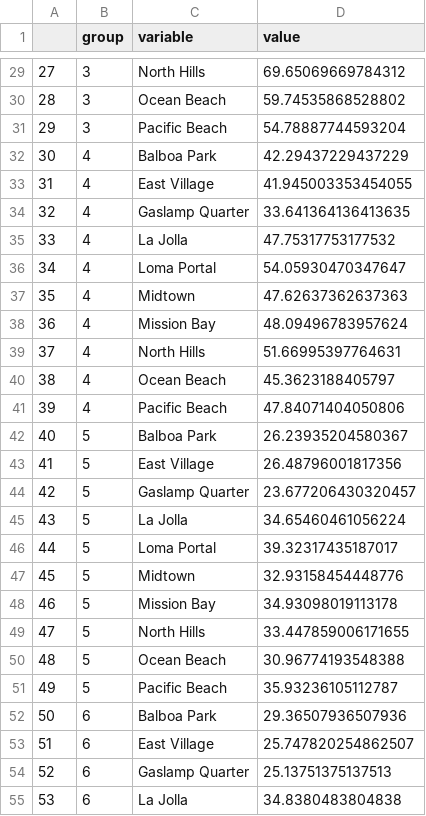
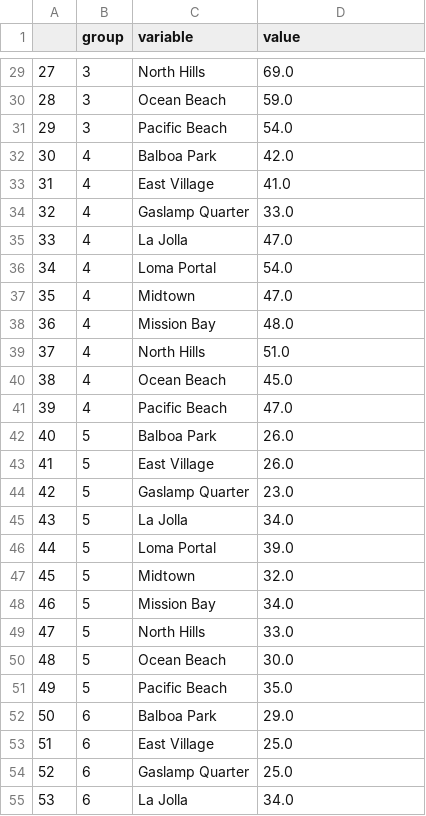
Before and after one commit to elliekwang/final_proj, a CSV file: heatmap.csv, drawn as a sheet; only a part is shown, gaps mark what is left out; the diff covers the shown part only.

```diff
--- a/heatmap.csv
+++ b/heatmap.csv
@@ -29,27 +29,27 @@
-27,3,North Hills,69.65069669784312
-28,3,Ocean Beach,59.74535868528802
-29,3,Pacific Beach,54.78887744593204
-30,4,Balboa Park,42.29437229437229
-31,4,East Village,41.945003353454055
-32,4,Gaslamp Quarter,33.641364136413635
-33,4,La Jolla,47.75317753177532
-34,4,Loma Portal,54.05930470347647
-35,4,Midtown,47.62637362637363
-36,4,Mission Bay,48.09496783957624
-37,4,North Hills,51.66995397764631
-38,4,Ocean Beach,45.3623188405797
-39,4,Pacific Beach,47.84071404050806
-40,5,Balboa Park,26.23935204580367
-41,5,East Village,26.48796001817356
-42,5,Gaslamp Quarter,23.677206430320457
-43,5,La Jolla,34.65460461056224
-44,5,Loma Portal,39.32317435187017
-45,5,Midtown,32.93158454448776
-46,5,Mission Bay,34.93098019113178
-47,5,North Hills,33.447859006171655
-48,5,Ocean Beach,30.96774193548388
-49,5,Pacific Beach,35.93236105112787
-50,6,Balboa Park,29.36507936507936
-51,6,East Village,25.747820254862507
-52,6,Gaslamp Quarter,25.13751375137513
-53,6,La Jolla,34.8380483804838
+27,3,North Hills,69.0
+28,3,Ocean Beach,59.0
+29,3,Pacific Beach,54.0
+30,4,Balboa Park,42.0
+31,4,East Village,41.0
+32,4,Gaslamp Quarter,33.0
+33,4,La Jolla,47.0
+34,4,Loma Portal,54.0
+35,4,Midtown,47.0
+36,4,Mission Bay,48.0
+37,4,North Hills,51.0
+38,4,Ocean Beach,45.0
+39,4,Pacific Beach,47.0
+40,5,Balboa Park,26.0
+41,5,East Village,26.0
+42,5,Gaslamp Quarter,23.0
+43,5,La Jolla,34.0
+44,5,Loma Portal,39.0
+45,5,Midtown,32.0
+46,5,Mission Bay,34.0
+47,5,North Hills,33.0
+48,5,Ocean Beach,30.0
+49,5,Pacific Beach,35.0
+50,6,Balboa Park,29.0
+51,6,East Village,25.0
+52,6,Gaslamp Quarter,25.0
+53,6,La Jolla,34.0
```
Also changed, not shown: 93 edited cells elsewhere in this file, 2 other files.
